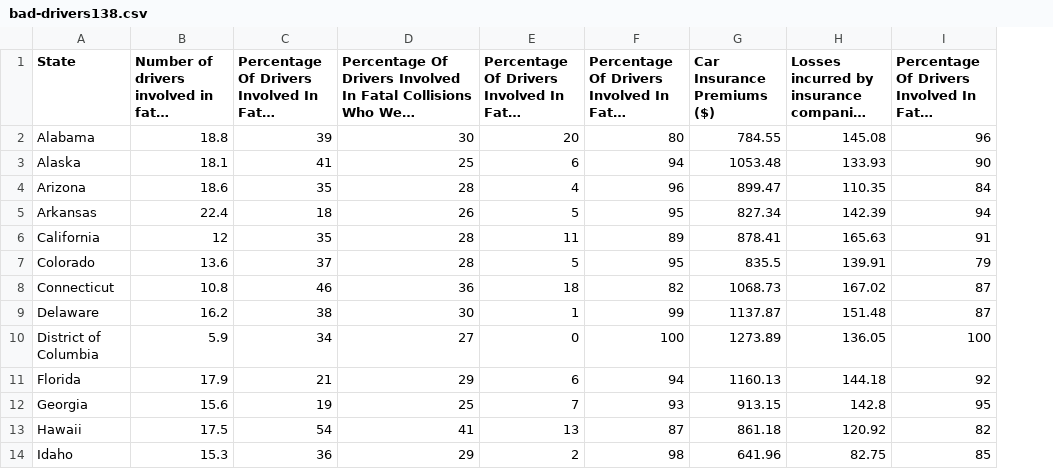
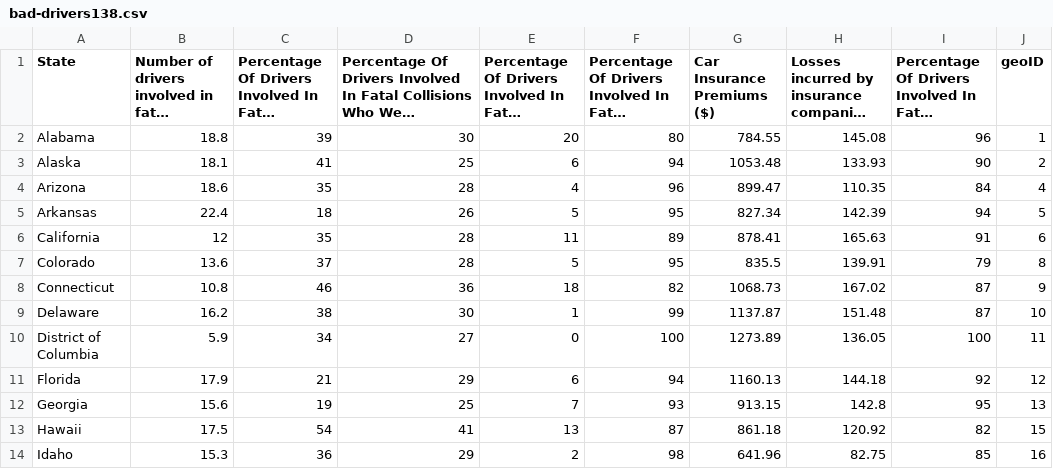
Before and after one commit to mattgabor/163FinalProject, a CSV file: data/bad-drivers138.csv, drawn as a sheet; only a part is shown; long unchanged cells end in …; the diff names each change by its address in the sheet, - before the commit and + after, or states it on an @@ line.

Commit message:
Added geoID to the badDrivers csv data

```diff
--- a/data/bad-drivers138.csv
+++ b/data/bad-drivers138.csv
+column J (geoID), rows 2-14: 1 | 2 | 4 | 5 | 6 | 8 | 9 | 10 | 11 | 12 | 13 | 15 | 16
```
Also changed, not shown: 1 other file.
